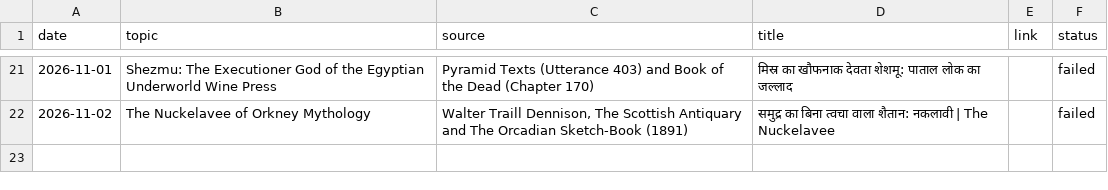
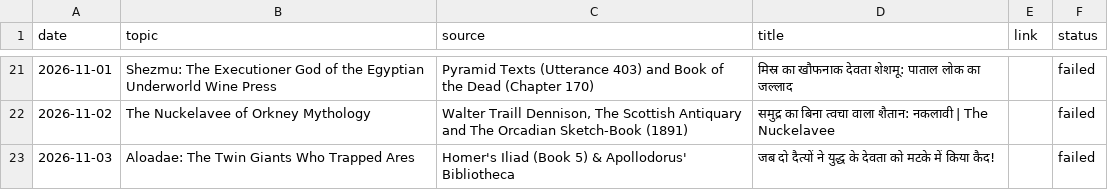
Before and after one commit to gvdemonic-coder/unseen-shorts, a CSV file: topics.csv, drawn as a sheet; only a part is shown, gaps mark what is left out.

Commit message:
update topics history

```diff
--- a/topics.csv
+++ b/topics.csv
@@ -22 +22,2 @@ date,topic,source,title,link,status
 2026-11-02,The Nuckelavee of Orkney Mythology,"Walter Traill Dennison, The Scottish Antiquary and The Orcadian Sketch-Book (1891)",समुद्र का बिना त्वचा वाला शैतान: नकलावी | The Nuckelavee,,failed
+2026-11-03,Aloadae: The Twin Giants Who Trapped Ares,Homer's Iliad (Book 5) & Apollodorus' Bibliotheca,जब दो दैत्यों ने युद्ध के देवता को मटके में किया कैद!,,failed
```
